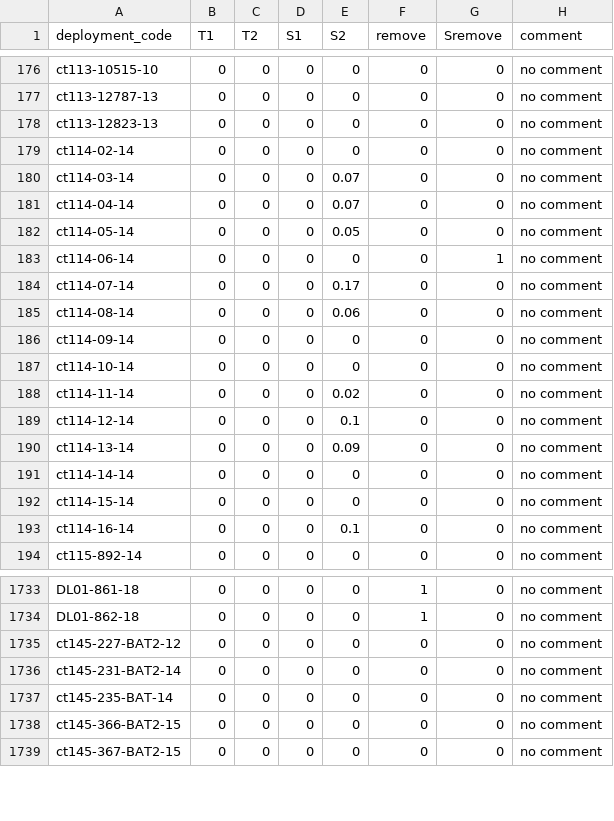
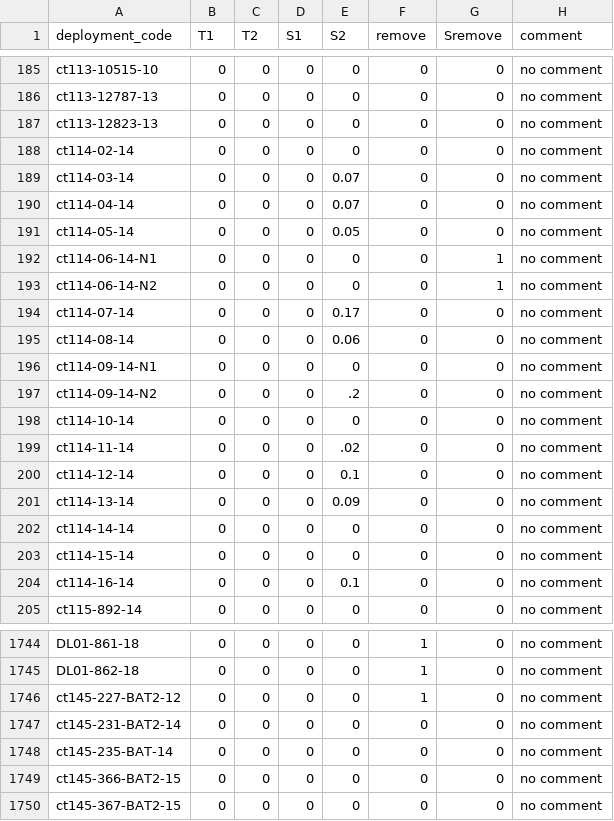
Before and after one commit to fabien-roquet/meop_qc, a CSV file: matlab_toolbox/config_files/table_coeff.csv, drawn as a sheet; only a part is shown, gaps mark what is left out; the diff covers the shown part only.

```diff
--- a/matlab_toolbox/config_files/table_coeff.csv
+++ b/matlab_toolbox/config_files/table_coeff.csv
@@ -182,8 +191,10 @@ ct114-04-14,0,0,0,0.07,0,0,no comment
 ct114-05-14,0,0,0,0.05,0,0,no comment
-ct114-06-14,0,0,0,0,0,1,no comment
+ct114-06-14-N1,0,0,0,0,0,1,no comment
+ct114-06-14-N2,0,0,0,0,0,1,no comment
 ct114-07-14,0,0,0,0.17,0,0,no comment
 ct114-08-14,0,0,0,0.06,0,0,no comment
-ct114-09-14,0,0,0,0,0,0,no comment
+ct114-09-14-N1,0,0,0,0,0,0,no comment
+ct114-09-14-N2,0,0,0,.2,0,0,no comment
 ct114-10-14,0,0,0,0,0,0,no comment
-ct114-11-14,0,0,0,0.02,0,0,no comment
+ct114-11-14,0,0,0,.02,0,0,no comment
 ct114-12-14,0,0,0,0.1,0,0,no comment
@@ -1734,3 +1745,3 @@ DL01-861-18,0,0,0,0,1,0,no comment
 DL01-862-18,0,0,0,0,1,0,no comment
-ct145-227-BAT2-12,0,0,0,0,0,0,no comment
+ct145-227-BAT2-12,0,0,0,0,1,0,no comment
 ct145-231-BAT2-14,0,0,0,0,0,0,no comment
```
Also changed, not shown: 9 added rows and 10 edited cells elsewhere in this file, matlab_toolbox/config_files/list_deployment_hr.csv, matlab_toolbox/config_files/table_filter.csv, 32 other files.
